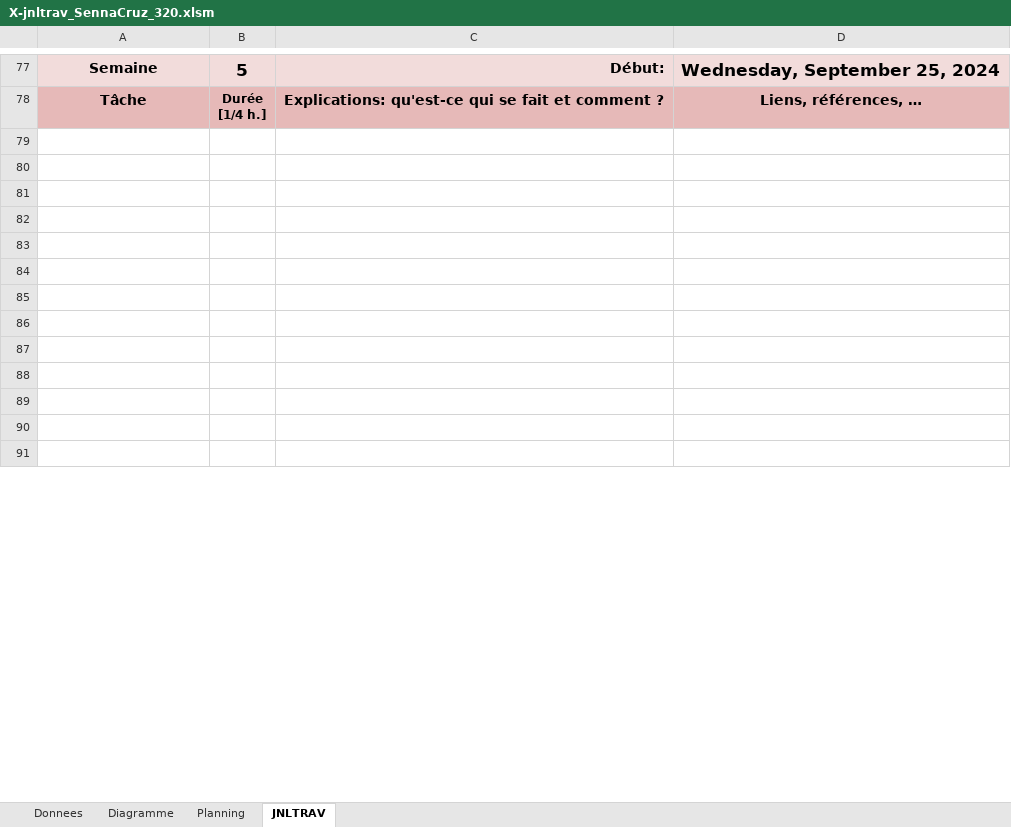
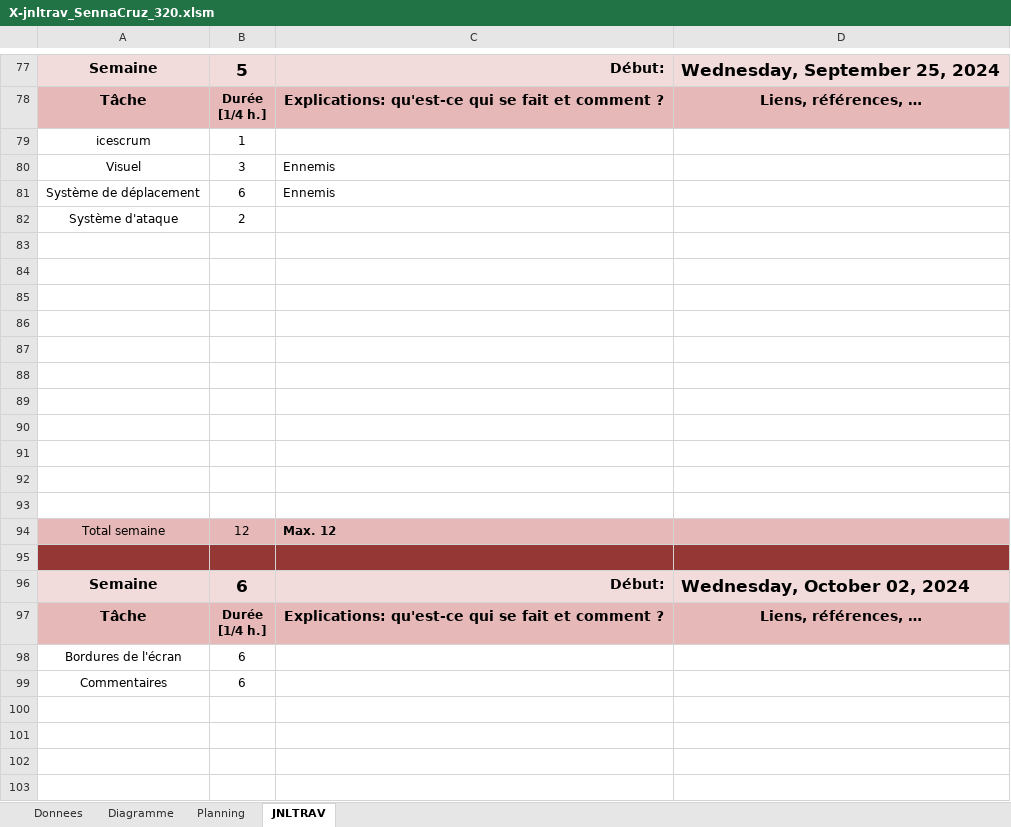
Before and after one commit to XCarrel/320-POO, an Excel workbook: personnel/P_OO/X-jnltrav_SennaCruz_320.xlsm, sheet JNLTRAV, drawn as a sheet; only a part is shown, gaps mark what is left out; the shorter side is filled out with more unchanged rows; values as stored, in another font and other column widths than the file's, no borders; charts and pictures not drawn; the diff covers the shown part only; the diff names each change by its address in the sheet, - before the commit and + after, or states it on an @@ line.

```diff
--- a/personnel/P_OO/X-jnltrav_SennaCruz_320.xlsm (sheet JNLTRAV)
+++ b/personnel/P_OO/X-jnltrav_SennaCruz_320.xlsm (sheet JNLTRAV)
+row 79: icescrum | 1
+row 80: Visuel | 3 | Ennemis
+row 81: Système de déplacement | 6 | Ennemis
+row 82: Système d'ataque | 2
+row 83: (empty)
+row 84: (empty)
+row 85: (empty)
+row 86: (empty)
+row 87: (empty)
+row 88: (empty)
+row 89: (empty)
+row 90: (empty)
+row 91: (empty)
+row 92: (empty)
+row 93: (empty)
+row 94: Total semaine | 12 | Max. 12
+row 95: (empty)
+row 98: Bordures de l'écran | 6
+row 99: Commentaires | 6
```
Also changed, not shown: 19 removed rows and 1 edited cell elsewhere in this sheet, sheet Donnees, charts or pictures, 5 other files.
